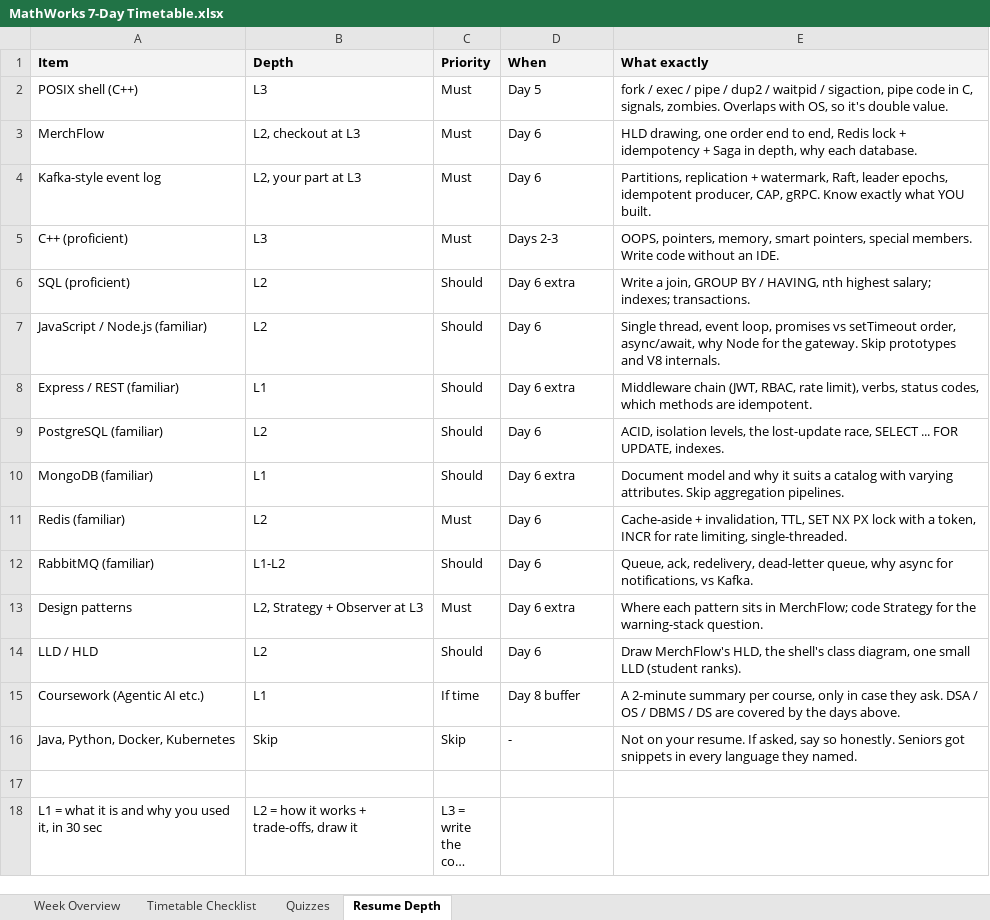
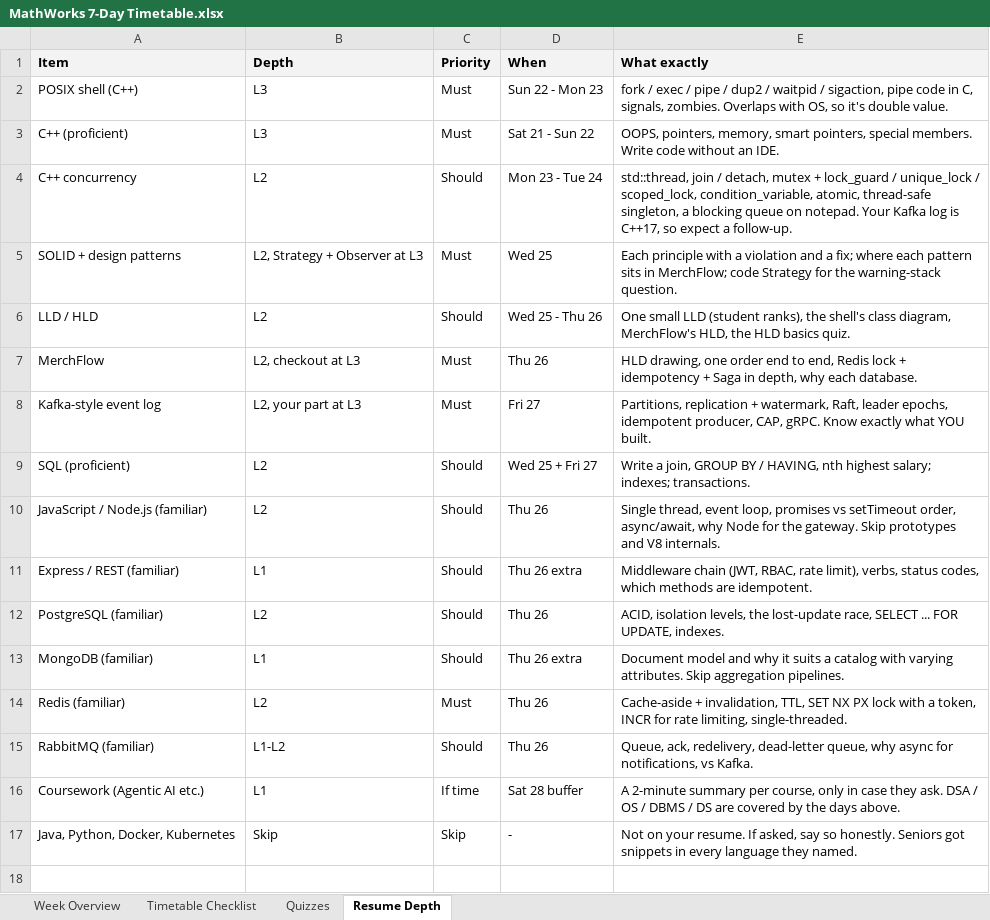
Before and after one commit to RajaiTarun/prep, an Excel workbook: MathWorks 7-Day Plan/MathWorks 7-Day Timetable.xlsx, sheet Resume Depth, drawn as a sheet; only a part is shown; the shorter side is filled out with more unchanged rows; long unchanged cells end in …; values as stored, in another font and other column widths than the file's, no borders; removed rows and columns are numbered as before the commit, all else as after; the diff names each change by its address in the sheet, - before the commit and + after, or states it on an @@ line.

```diff
--- a/MathWorks 7-Day Plan/MathWorks 7-Day Timetable.xlsx (sheet Resume Depth)
+++ b/MathWorks 7-Day Plan/MathWorks 7-Day Timetable.xlsx (sheet Resume Depth)
-D2 (When): Day 5
+D2 (When): Sun 22 - Mon 23
+row 3: C++ (proficient) | L3 | Must | Sat 21 - Sun 22 | OOPS, pointers, memory, smart pointers, special members. Write code without an IDE.
+row 4: C++ concurrency | L2 | Should | Mon 23 - Tue 24 | std::thread, join / detach, mutex + lock_guard / unique_lock / scoped_lock, condition_variable, atomic, thread-safe singleton, a blocking queue on notepad. Your Kafka log is C++17, so expect a follow-up.
+row 5: SOLID + design patterns | L2, Strategy + Observer at L3 | Must | Wed 25 | Each principle with a violation and a fix; where each pattern sits in MerchFlow; code Strategy for the warning-stack question.
+row 6: LLD / HLD | L2 | Should | Wed 25 - Thu 26 | One small LLD (student ranks), the shell's class diagram, MerchFlow's HLD, the HLD basics quiz.
-D7 (When): Day 6
+D7 (When): Thu 26
-D8 (When): Day 6
+D8 (When): Fri 27
-row 5: C++ (proficient) | L3 | Must | Days 2-3 | OOPS, pointers, memory, smart pointers, special members. Write code without an IDE.
-D9 (When): Day 6 extra
+D9 (When): Wed 25 + Fri 27
-D10 (When): Day 6
+D10 (When): Thu 26
-D11 (When): Day 6 extra
+D11 (When): Thu 26 extra
-D12 (When): Day 6
+D12 (When): Thu 26
-D13 (When): Day 6 extra
+D13 (When): Thu 26 extra
-D14:D15 (When): Day 6
+D14:D15 (When): Thu 26
-row 13: Design patterns | L2, Strategy + Observer at L3 | Must | Day 6 extra | Where each pattern sits in MerchFlow; code Strategy for the warning-stack question.
-row 14: LLD / HLD | L2 | Should | Day 6 | Draw MerchFlow's HLD, the shell's class diagram, one small LLD (student ranks).
-D16 (When): Day 8 buffer
+D16 (When): Sat 28 buffer
```
Also changed, not shown: sheet Quizzes, sheet Timetable Checklist, sheet Week Overview, 36 other files.
